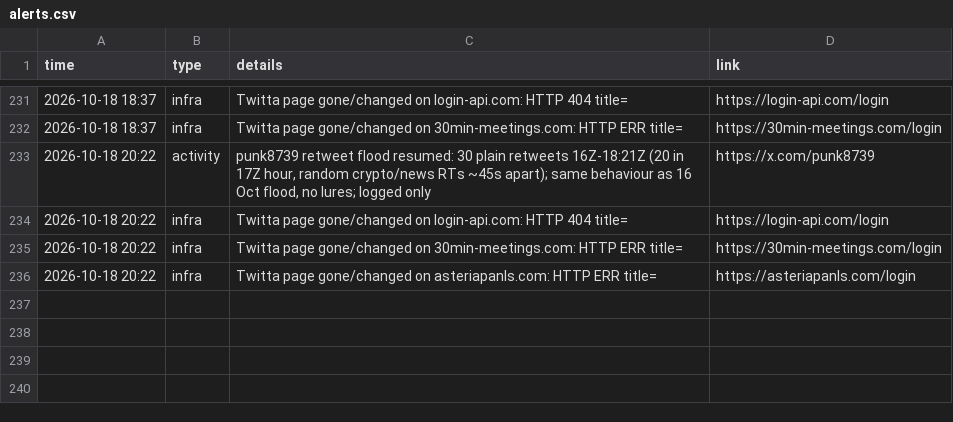
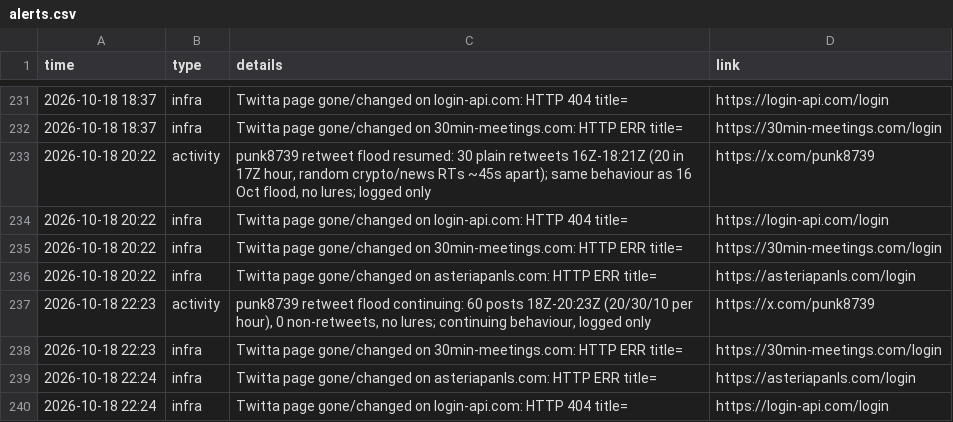
Before and after one commit to Dutchosintguy/X-phising-campaign-monitor, a CSV file: data/alerts.csv, drawn as a sheet; only a part is shown, gaps mark what is left out.

```diff
--- a/data/alerts.csv
+++ b/data/alerts.csv
@@ -236 +236,5 @@ time,type,details,link
 2026-10-18 20:22,infra,Twitta page gone/changed on asteriapanls.com: HTTP ERR title=,https://asteriapanls.com/login
+2026-10-18 22:23,activity,"punk8739 retweet flood continuing: 60 posts 18Z-20:23Z (20/30/10 per hour), 0 non-retweets, no lures; continuing behaviour, logged only",https://x.com/punk8739
+2026-10-18 22:23,infra,Twitta page gone/changed on 30min-meetings.com: HTTP ERR title=,https://30min-meetings.com/login
+2026-10-18 22:24,infra,Twitta page gone/changed on asteriapanls.com: HTTP ERR title=,https://asteriapanls.com/login
+2026-10-18 22:24,infra,Twitta page gone/changed on login-api.com: HTTP 404 title=,https://login-api.com/login
```
Also changed, not shown: data/calendly_watch.csv, data/heartbeat.csv, 6 other files.
